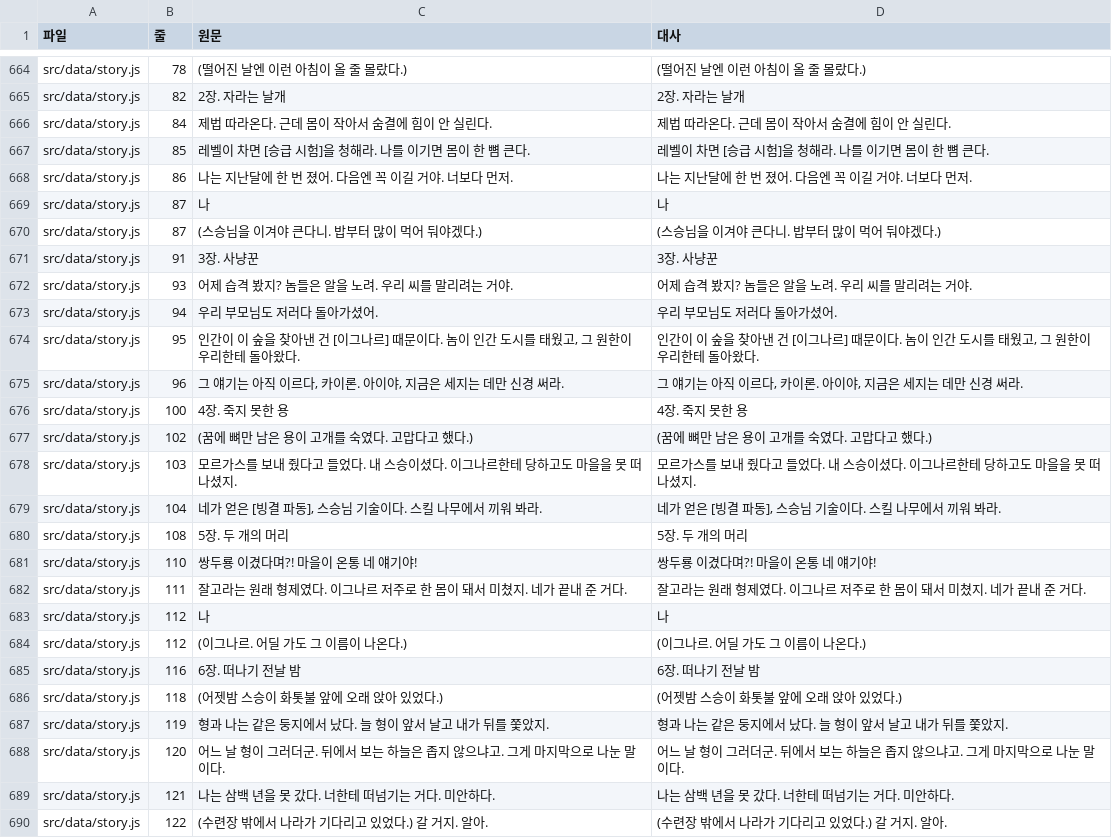
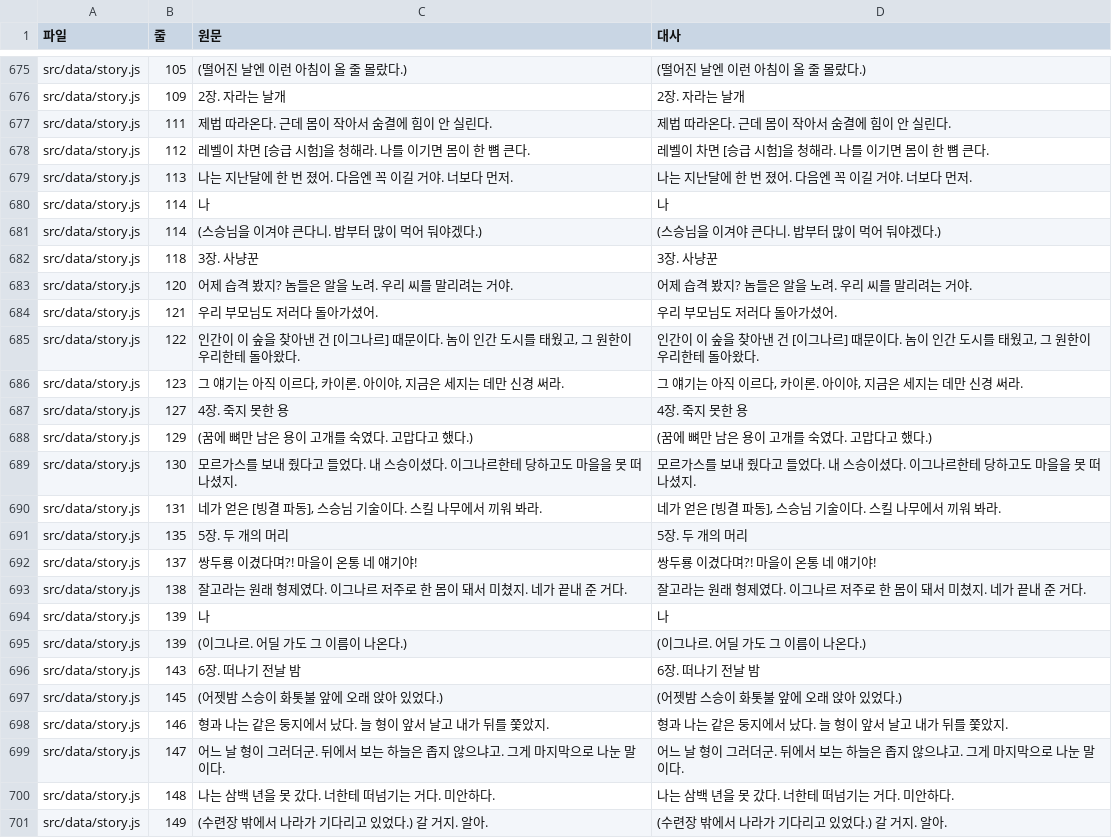
Before and after one commit to Gammja17/Dragonia, a CSV file: text/dialogue.csv, drawn as a sheet; only a part is shown, gaps mark what is left out; the diff covers the shown part only.

```diff
--- a/text/dialogue.csv
+++ b/text/dialogue.csv
@@ -692,27 +703,27 @@
-"src/data/story.js","78","(떨어진 날엔 이런 아침이 올 줄 몰랐다.)","(떨어진 날엔 이런 아침이 올 줄 몰랐다.)"
-"src/data/story.js","82","2장. 자라는 날개","2장. 자라는 날개"
-"src/data/story.js","84","제법 따라온다. 근데 몸이 작아서 숨결에 힘이 안 실린다.","제법 따라온다. 근데 몸이 작아서 숨결에 힘이 안 실린다."
-"src/data/story.js","85","레벨이 차면 [승급 시험]을 청해라. 나를 이기면 몸이 한 뼘 큰다.","레벨이 차면 [승급 시험]을 청해라. 나를 이기면 몸이 한 뼘 큰다."
-"src/data/story.js","86","나는 지난달에 한 번 졌어. 다음엔 꼭 이길 거야. 너보다 먼저.","나는 지난달에 한 번 졌어. 다음엔 꼭 이길 거야. 너보다 먼저."
-"src/data/story.js","87","나","나"
-"src/data/story.js","87","(스승님을 이겨야 큰다니. 밥부터 많이 먹어 둬야겠다.)","(스승님을 이겨야 큰다니. 밥부터 많이 먹어 둬야겠다.)"
-"src/data/story.js","91","3장. 사냥꾼","3장. 사냥꾼"
-"src/data/story.js","93","어제 습격 봤지? 놈들은 알을 노려. 우리 씨를 말리려는 거야.","어제 습격 봤지? 놈들은 알을 노려. 우리 씨를 말리려는 거야."
-"src/data/story.js","94","우리 부모님도 저러다 돌아가셨어.","우리 부모님도 저러다 돌아가셨어."
-"src/data/story.js","95","인간이 이 숲을 찾아낸 건 [이그나르] 때문이다. 놈이 인간 도시를 태웠고, 그 원한이 우리한테 돌아왔다.","인간이 이 숲을 찾아낸 건 [이그나르] 때문이다. 놈이 인간 도시를 태웠고, 그 원한이 우리한테 돌아왔다."
-"src/data/story.js","96","그 얘기는 아직 이르다, 카이론. 아이야, 지금은 세지는 데만 신경 써라.","그 얘기는 아직 이르다, 카이론. 아이야, 지금은 세지는 데만 신경 써라."
-"src/data/story.js","100","4장. 죽지 못한 용","4장. 죽지 못한 용"
-"src/data/story.js","102","(꿈에 뼈만 남은 용이 고개를 숙였다. 고맙다고 했다.)","(꿈에 뼈만 남은 용이 고개를 숙였다. 고맙다고 했다.)"
-"src/data/story.js","103","모르가스를 보내 줬다고 들었다. 내 스승이셨다. 이그나르한테 당하고도 마을을 못 떠나셨지.","모르가스를 보내 줬다고 들었다. 내 스승이셨다. 이그나르한테 당하고도 마을을 못 떠나셨지."
-"src/data/story.js","104","네가 얻은 [빙결 파동], 스승님 기술이다. 스킬 나무에서 끼워 봐라.","네가 얻은 [빙결 파동], 스승님 기술이다. 스킬 나무에서 끼워 봐라."
-"src/data/story.js","108","5장. 두 개의 머리","5장. 두 개의 머리"
-"src/data/story.js","110","쌍두룡 이겼다며?! 마을이 온통 네 얘기야!","쌍두룡 이겼다며?! 마을이 온통 네 얘기야!"
-"src/data/story.js","111","잘고라는 원래 형제였다. 이그나르 저주로 한 몸이 돼서 미쳤지. 네가 끝내 준 거다.","잘고라는 원래 형제였다. 이그나르 저주로 한 몸이 돼서 미쳤지. 네가 끝내 준 거다."
-"src/data/story.js","112","나","나"
-"src/data/story.js","112","(이그나르. 어딜 가도 그 이름이 나온다.)","(이그나르. 어딜 가도 그 이름이 나온다.)"
-"src/data/story.js","116","6장. 떠나기 전날 밤","6장. 떠나기 전날 밤"
-"src/data/story.js","118","(어젯밤 스승이 화톳불 앞에 오래 앉아 있었다.)","(어젯밤 스승이 화톳불 앞에 오래 앉아 있었다.)"
-"src/data/story.js","119","형과 나는 같은 둥지에서 났다. 늘 형이 앞서 날고 내가 뒤를 쫓았지.","형과 나는 같은 둥지에서 났다. 늘 형이 앞서 날고 내가 뒤를 쫓았지."
-"src/data/story.js","120","어느 날 형이 그러더군. 뒤에서 보는 하늘은 좁지 않으냐고. 그게 마지막으로 나눈 말이다.","어느 날 형이 그러더군. 뒤에서 보는 하늘은 좁지 않으냐고. 그게 마지막으로 나눈 말이다."
-"src/data/story.js","121","나는 삼백 년을 못 갔다. 너한테 떠넘기는 거다. 미안하다.","나는 삼백 년을 못 갔다. 너한테 떠넘기는 거다. 미안하다."
-"src/data/story.js","122","(수련장 밖에서 나라가 기다리고 있었다.) 갈 거지. 알아.","(수련장 밖에서 나라가 기다리고 있었다.) 갈 거지. 알아."
+"src/data/story.js","105","(떨어진 날엔 이런 아침이 올 줄 몰랐다.)","(떨어진 날엔 이런 아침이 올 줄 몰랐다.)"
+"src/data/story.js","109","2장. 자라는 날개","2장. 자라는 날개"
+"src/data/story.js","111","제법 따라온다. 근데 몸이 작아서 숨결에 힘이 안 실린다.","제법 따라온다. 근데 몸이 작아서 숨결에 힘이 안 실린다."
+"src/data/story.js","112","레벨이 차면 [승급 시험]을 청해라. 나를 이기면 몸이 한 뼘 큰다.","레벨이 차면 [승급 시험]을 청해라. 나를 이기면 몸이 한 뼘 큰다."
+"src/data/story.js","113","나는 지난달에 한 번 졌어. 다음엔 꼭 이길 거야. 너보다 먼저.","나는 지난달에 한 번 졌어. 다음엔 꼭 이길 거야. 너보다 먼저."
+"src/data/story.js","114","나","나"
+"src/data/story.js","114","(스승님을 이겨야 큰다니. 밥부터 많이 먹어 둬야겠다.)","(스승님을 이겨야 큰다니. 밥부터 많이 먹어 둬야겠다.)"
+"src/data/story.js","118","3장. 사냥꾼","3장. 사냥꾼"
+"src/data/story.js","120","어제 습격 봤지? 놈들은 알을 노려. 우리 씨를 말리려는 거야.","어제 습격 봤지? 놈들은 알을 노려. 우리 씨를 말리려는 거야."
+"src/data/story.js","121","우리 부모님도 저러다 돌아가셨어.","우리 부모님도 저러다 돌아가셨어."
+"src/data/story.js","122","인간이 이 숲을 찾아낸 건 [이그나르] 때문이다. 놈이 인간 도시를 태웠고, 그 원한이 우리한테 돌아왔다.","인간이 이 숲을 찾아낸 건 [이그나르] 때문이다. 놈이 인간 도시를 태웠고, 그 원한이 우리한테 돌아왔다."
+"src/data/story.js","123","그 얘기는 아직 이르다, 카이론. 아이야, 지금은 세지는 데만 신경 써라.","그 얘기는 아직 이르다, 카이론. 아이야, 지금은 세지는 데만 신경 써라."
+"src/data/story.js","127","4장. 죽지 못한 용","4장. 죽지 못한 용"
+"src/data/story.js","129","(꿈에 뼈만 남은 용이 고개를 숙였다. 고맙다고 했다.)","(꿈에 뼈만 남은 용이 고개를 숙였다. 고맙다고 했다.)"
+"src/data/story.js","130","모르가스를 보내 줬다고 들었다. 내 스승이셨다. 이그나르한테 당하고도 마을을 못 떠나셨지.","모르가스를 보내 줬다고 들었다. 내 스승이셨다. 이그나르한테 당하고도 마을을 못 떠나셨지."
+"src/data/story.js","131","네가 얻은 [빙결 파동], 스승님 기술이다. 스킬 나무에서 끼워 봐라.","네가 얻은 [빙결 파동], 스승님 기술이다. 스킬 나무에서 끼워 봐라."
+"src/data/story.js","135","5장. 두 개의 머리","5장. 두 개의 머리"
+"src/data/story.js","137","쌍두룡 이겼다며?! 마을이 온통 네 얘기야!","쌍두룡 이겼다며?! 마을이 온통 네 얘기야!"
+"src/data/story.js","138","잘고라는 원래 형제였다. 이그나르 저주로 한 몸이 돼서 미쳤지. 네가 끝내 준 거다.","잘고라는 원래 형제였다. 이그나르 저주로 한 몸이 돼서 미쳤지. 네가 끝내 준 거다."
+"src/data/story.js","139","나","나"
+"src/data/story.js","139","(이그나르. 어딜 가도 그 이름이 나온다.)","(이그나르. 어딜 가도 그 이름이 나온다.)"
+"src/data/story.js","143","6장. 떠나기 전날 밤","6장. 떠나기 전날 밤"
+"src/data/story.js","145","(어젯밤 스승이 화톳불 앞에 오래 앉아 있었다.)","(어젯밤 스승이 화톳불 앞에 오래 앉아 있었다.)"
+"src/data/story.js","146","형과 나는 같은 둥지에서 났다. 늘 형이 앞서 날고 내가 뒤를 쫓았지.","형과 나는 같은 둥지에서 났다. 늘 형이 앞서 날고 내가 뒤를 쫓았지."
+"src/data/story.js","147","어느 날 형이 그러더군. 뒤에서 보는 하늘은 좁지 않으냐고. 그게 마지막으로 나눈 말이다.","어느 날 형이 그러더군. 뒤에서 보는 하늘은 좁지 않으냐고. 그게 마지막으로 나눈 말이다."
+"src/data/story.js","148","나는 삼백 년을 못 갔다. 너한테 떠넘기는 거다. 미안하다.","나는 삼백 년을 못 갔다. 너한테 떠넘기는 거다. 미안하다."
+"src/data/story.js","149","(수련장 밖에서 나라가 기다리고 있었다.) 갈 거지. 알아.","(수련장 밖에서 나라가 기다리고 있었다.) 갈 거지. 알아."
```
Also changed, not shown: 11 added rows and 27 edited cells elsewhere in this file.
